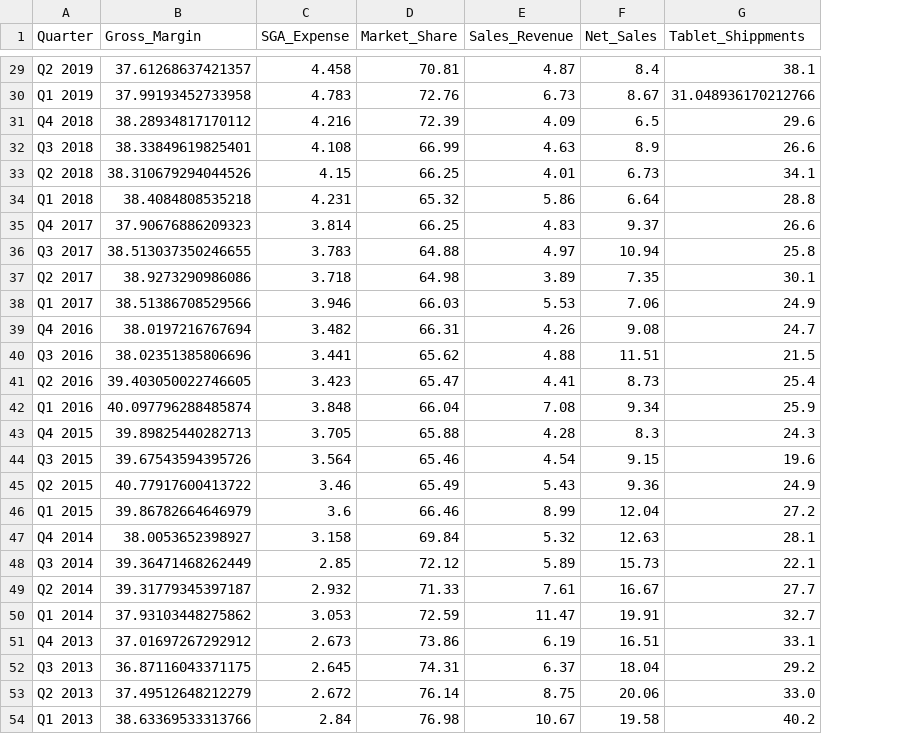
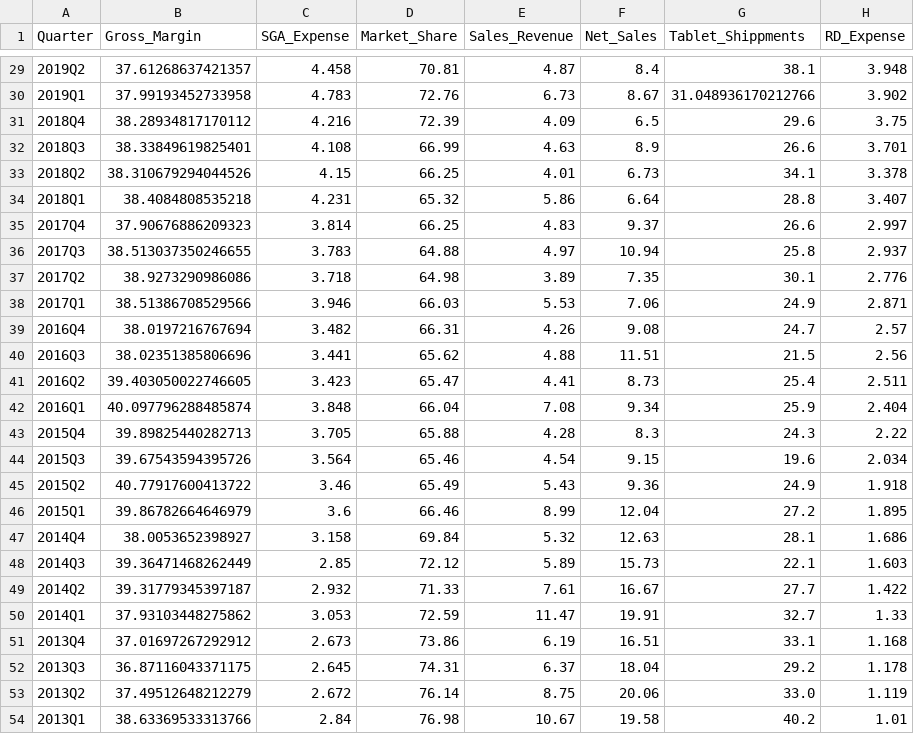
Before and after one commit to zxcvbnmasdfghjk7/ECON3121-GroupProject, a CSV file: datasets/processed/final_dataset.csv, drawn as a sheet; only a part is shown, gaps mark what is left out; the diff covers the shown part only; the diff names each change by its address in the sheet, - before the commit and + after, or states it on an @@ line.

```diff
--- a/datasets/processed/final_dataset.csv
+++ b/datasets/processed/final_dataset.csv
+column H (RD_Expense), rows 29-54: 3.948 | 3.902 | 3.75 | 3.701 | 3.378 | 3.407 | 2.997 | 2.937 | 2.776 | 2.871 | 2.57 | 2.56 | 2.511 | 2.404 | 2.22 | 2.034 | 1.918 | 1.895 | 1.686 | 1.603 | 1.422 | 1.33 | 1.168 | 1.178 | 1.119 | 1.01
-A29 (Quarter): Q2 2019
+A29 (Quarter): 2019Q2
-A30 (Quarter): Q1 2019
+A30 (Quarter): 2019Q1
-A31 (Quarter): Q4 2018
+A31 (Quarter): 2018Q4
-A32 (Quarter): Q3 2018
+A32 (Quarter): 2018Q3
-A33 (Quarter): Q2 2018
+A33 (Quarter): 2018Q2
-A34 (Quarter): Q1 2018
+A34 (Quarter): 2018Q1
-A35 (Quarter): Q4 2017
+A35 (Quarter): 2017Q4
-A36 (Quarter): Q3 2017
+A36 (Quarter): 2017Q3
-A37 (Quarter): Q2 2017
+A37 (Quarter): 2017Q2
-A38 (Quarter): Q1 2017
+A38 (Quarter): 2017Q1
-A39 (Quarter): Q4 2016
+A39 (Quarter): 2016Q4
-A40 (Quarter): Q3 2016
+A40 (Quarter): 2016Q3
-A41 (Quarter): Q2 2016
+A41 (Quarter): 2016Q2
-A42 (Quarter): Q1 2016
+A42 (Quarter): 2016Q1
-A43 (Quarter): Q4 2015
+A43 (Quarter): 2015Q4
-A44 (Quarter): Q3 2015
+A44 (Quarter): 2015Q3
-A45 (Quarter): Q2 2015
+A45 (Quarter): 2015Q2
-A46 (Quarter): Q1 2015
+A46 (Quarter): 2015Q1
-A47 (Quarter): Q4 2014
+A47 (Quarter): 2014Q4
-A48 (Quarter): Q3 2014
+A48 (Quarter): 2014Q3
-A49 (Quarter): Q2 2014
+A49 (Quarter): 2014Q2
-A50 (Quarter): Q1 2014
+A50 (Quarter): 2014Q1
-A51 (Quarter): Q4 2013
+A51 (Quarter): 2013Q4
-A52 (Quarter): Q3 2013
+A52 (Quarter): 2013Q3
-A53 (Quarter): Q2 2013
+A53 (Quarter): 2013Q2
-A54 (Quarter): Q1 2013
+A54 (Quarter): 2013Q1
```
Also changed, not shown: 27 edited cells elsewhere in this file, datasets/processed/sec_dataset.csv, 9 other files.
